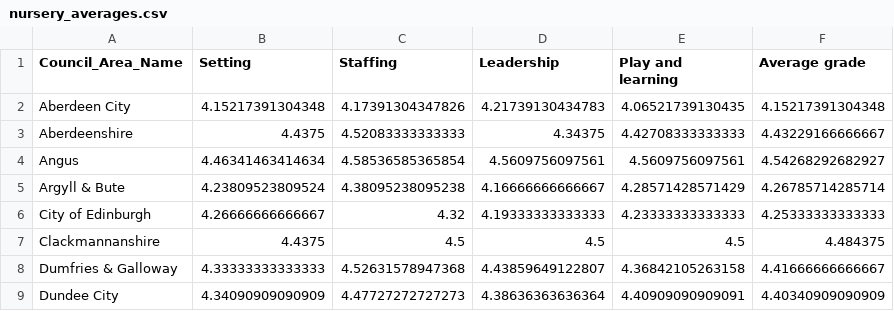
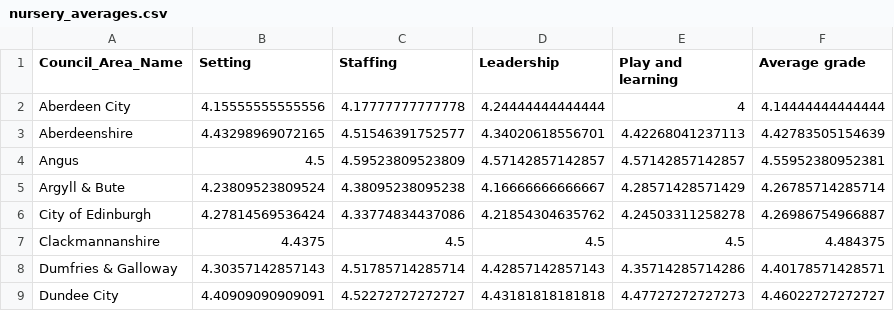
Before and after one commit to DCTdatateam/CI, a CSV file: data/report/nursery_averages.csv, drawn as a sheet; only a part is shown; the diff covers the shown part only.

```diff
--- a/data/report/nursery_averages.csv
+++ b/data/report/nursery_averages.csv
@@ -1,9 +1,9 @@
 "Council_Area_Name","Setting","Staffing","Leadership","Play and learning","Average grade"
-"Aberdeen City",4.15217391304348,4.17391304347826,4.21739130434783,4.06521739130435,4.15217391304348
-"Aberdeenshire",4.4375,4.52083333333333,4.34375,4.42708333333333,4.43229166666667
-"Angus",4.46341463414634,4.58536585365854,4.5609756097561,4.5609756097561,4.54268292682927
+"Aberdeen City",4.15555555555556,4.17777777777778,4.24444444444444,4,4.14444444444444
+"Aberdeenshire",4.43298969072165,4.51546391752577,4.34020618556701,4.42268041237113,4.42783505154639
+"Angus",4.5,4.59523809523809,4.57142857142857,4.57142857142857,4.55952380952381
 "Argyll & Bute",4.23809523809524,4.38095238095238,4.16666666666667,4.28571428571429,4.26785714285714
-"City of Edinburgh",4.26666666666667,4.32,4.19333333333333,4.23333333333333,4.25333333333333
+"City of Edinburgh",4.27814569536424,4.33774834437086,4.21854304635762,4.24503311258278,4.26986754966887
 "Clackmannanshire",4.4375,4.5,4.5,4.5,4.484375
-"Dumfries & Galloway",4.33333333333333,4.52631578947368,4.43859649122807,4.36842105263158,4.41666666666667
-"Dundee City",4.34090909090909,4.47727272727273,4.38636363636364,4.40909090909091,4.40340909090909
+"Dumfries & Galloway",4.30357142857143,4.51785714285714,4.42857142857143,4.35714285714286,4.40178571428571
+"Dundee City",4.40909090909091,4.52272727272727,4.43181818181818,4.47727272727273,4.46022727272727
```
Also changed, not shown: 49 edited cells elsewhere in this file, data/report/Aberdeen_care_homes.csv, data/report/Aberdeen_nursery.csv, 8 other files.
